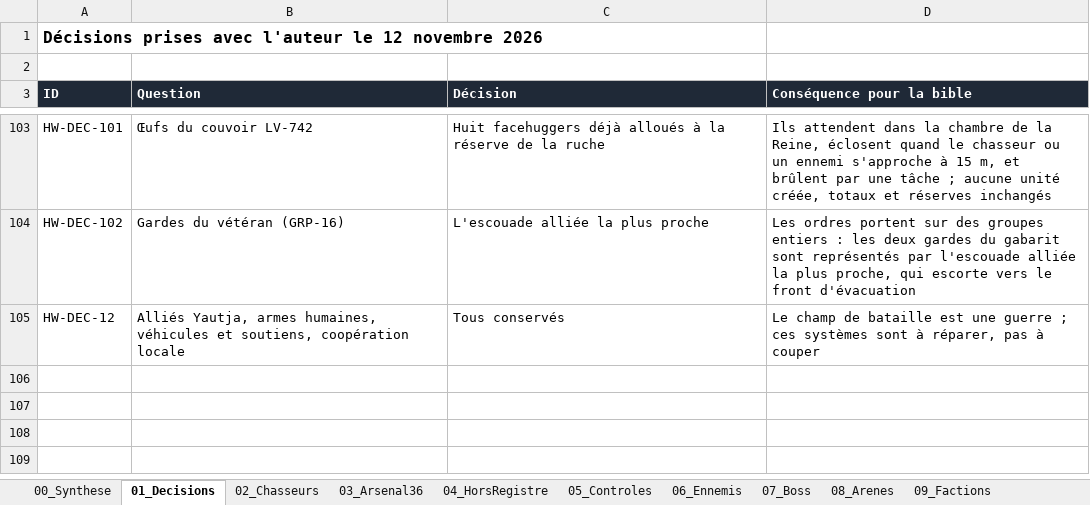
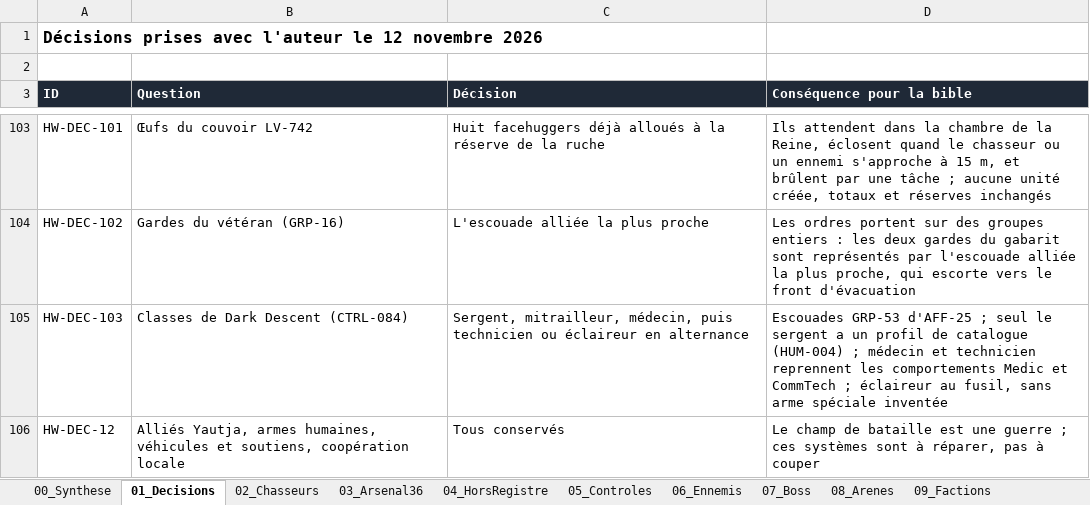
Before and after one commit to darknigthmare/Yautja-hive-warriors, an Excel workbook: design/Yautja_HiveWarriors_V58_Bible.xlsx, sheet 01_Decisions, drawn as a sheet; only a part is shown, gaps mark what is left out; values as stored, in another font and other column widths than the file's, no borders; the diff names each change by its address in the sheet, - before the commit and + after, or states it on an @@ line.

```diff
--- a/design/Yautja_HiveWarriors_V58_Bible.xlsx (sheet 01_Decisions)
+++ b/design/Yautja_HiveWarriors_V58_Bible.xlsx (sheet 01_Decisions)
+row 105: HW-DEC-103 | Classes de Dark Descent (CTRL-084) | Sergent, mitrailleur, médecin, puis technicien ou éclaireur en alternance | Escouades GRP-53 d'AFF-25 ; seul le sergent a un profil de catalogue (HUM-004) ; médecin et technicien reprennent les comportements Medic et CommTech ; éclaireur au fusil, sans arme spéciale inventée
```
Also changed, not shown: 8 other files.
